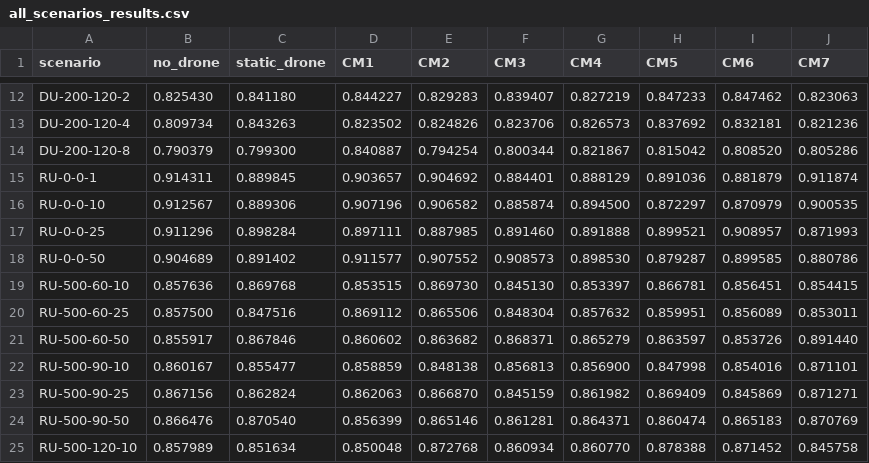
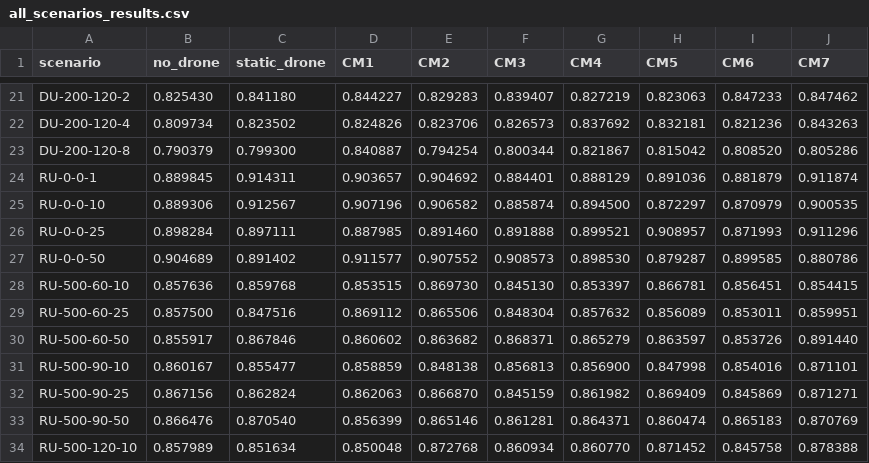
Before and after one commit to ashhyyyy-vis/Wireless, a CSV file: results/all_scenarios_results.csv, drawn as a sheet; only a part is shown, gaps mark what is left out; addresses are those after the commit; the diff covers the shown part only; the diff names each change by its address in the sheet, - before the commit and + after, or states it on an @@ line.

```diff
--- a/results/all_scenarios_results.csv
+++ b/results/all_scenarios_results.csv
-H21 (CM5): 0.847233
+H21 (CM5): 0.823063
-I21 (CM6): 0.847462
+I21 (CM6): 0.847233
-J21 (CM7): 0.823063
+J21 (CM7): 0.847462
-C22 (static_drone): 0.843263
+C22 (static_drone): 0.823502
-D22 (CM1): 0.823502
+D22 (CM1): 0.824826
-E22 (CM2): 0.824826
+E22 (CM2): 0.823706
-F22 (CM3): 0.823706
+F22 (CM3): 0.826573
-G22 (CM4): 0.826573
+G22 (CM4): 0.837692
-H22 (CM5): 0.837692
+H22 (CM5): 0.832181
-I22 (CM6): 0.832181
+I22 (CM6): 0.821236
-J22 (CM7): 0.821236
+J22 (CM7): 0.843263
-B24 (no_drone): 0.914311
+B24 (no_drone): 0.889845
-C24 (static_drone): 0.889845
+C24 (static_drone): 0.914311
-B25 (no_drone): 0.912567
+B25 (no_drone): 0.889306
-C25 (static_drone): 0.889306
+C25 (static_drone): 0.912567
-B26 (no_drone): 0.911296
+B26 (no_drone): 0.898284
-C26 (static_drone): 0.898284
+C26 (static_drone): 0.897111
-D26 (CM1): 0.897111
+D26 (CM1): 0.887985
-E26 (CM2): 0.887985
+E26 (CM2): 0.891460
-F26 (CM3): 0.891460
+F26 (CM3): 0.891888
-G26 (CM4): 0.891888
+G26 (CM4): 0.899521
-H26 (CM5): 0.899521
+H26 (CM5): 0.908957
-I26 (CM6): 0.908957
+I26 (CM6): 0.871993
-J26 (CM7): 0.871993
+J26 (CM7): 0.911296
-C28 (static_drone): 0.869768
+C28 (static_drone): 0.859768
-H29 (CM5): 0.859951
+H29 (CM5): 0.856089
-I29 (CM6): 0.856089
+I29 (CM6): 0.853011
-J29 (CM7): 0.853011
+J29 (CM7): 0.859951
-H34 (CM5): 0.878388
+H34 (CM5): 0.871452
-I34 (CM6): 0.871452
+I34 (CM6): 0.845758
-J34 (CM7): 0.845758
+J34 (CM7): 0.878388
```
Also changed, not shown: 9 added rows and 46 edited cells elsewhere in this file, 10 other files.
